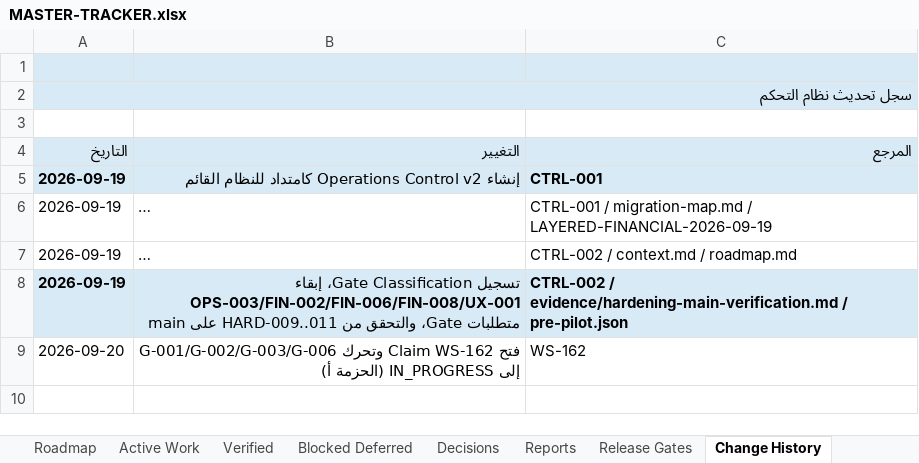
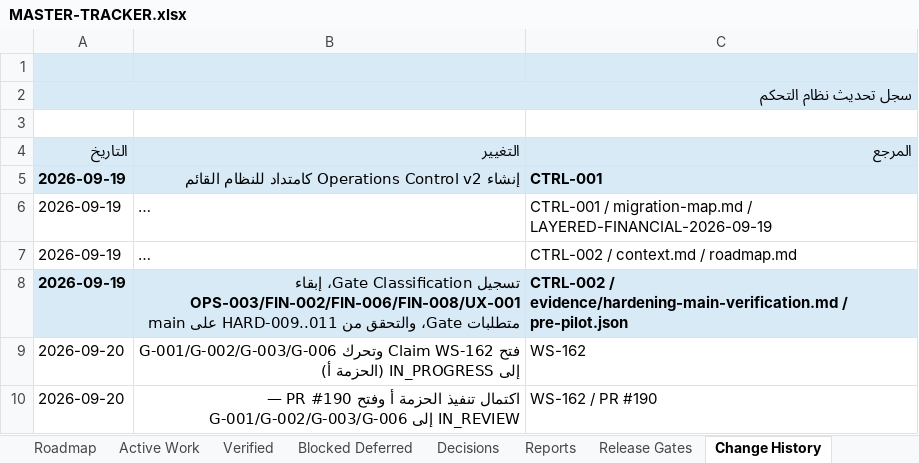
Before and after one commit to Qays7753/Micro, an Excel workbook: docs/operations/control/generated/MASTER-TRACKER.xlsx, sheet Change History, drawn as a sheet; long unchanged cells end in …; values as stored, in another font and other column widths than the file's, no borders; the diff names each change by its address in the sheet, - before the commit and + after, or states it on an @@ line.

Commit message:
docs(operations): Package A IN_REVIEW — PR #190, execution report, QA record, current-state §41
Items G-001/G-002/G-003/G-006 and WS-162 move to IN_REVIEW (actor pr:190).
Report + test-results under reports/agent-report/2026-09-20_pre-pilot-safety-package-a/.
QA record under docs/quality/. Views/Excel/meta regenerated and validated.

```diff
--- a/docs/operations/control/generated/MASTER-TRACKER.xlsx (sheet Change History)
+++ b/docs/operations/control/generated/MASTER-TRACKER.xlsx (sheet Change History)
+row 10: 2026-09-20 | اكتمال تنفيذ الحزمة أ وفتح PR #190 — G-001/G-002/G-003/G-006 إلى IN_REVIEW | WS-162 / PR #190
```
Also changed, not shown: sheet All Items, sheet Executive Status, sheet Active Work, 16 other files.
